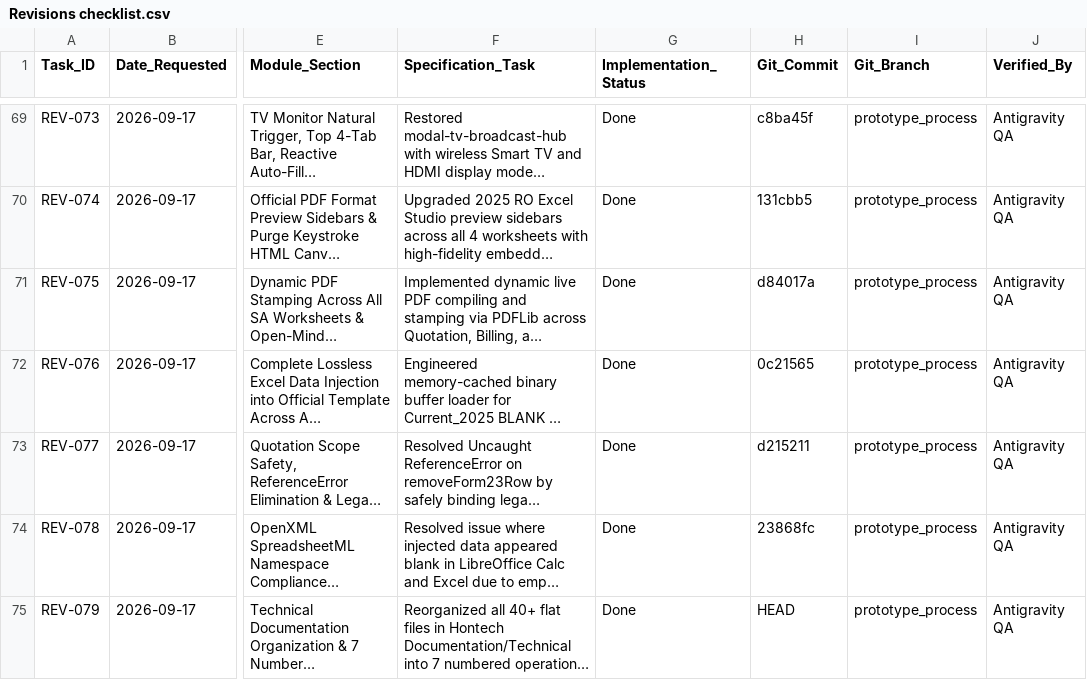
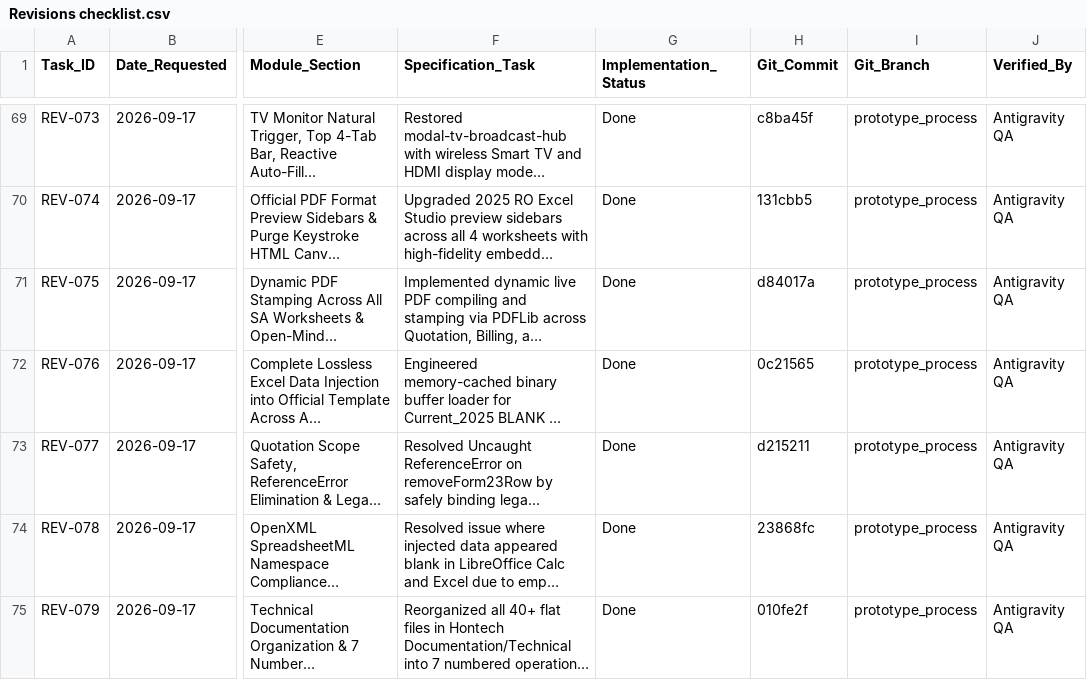
Before and after one commit to Justin-stack101/Hontech_Main_Active_Development_PHP_SQL, a CSV file: Revisions checklist.csv, drawn as a sheet; only a part is shown, gaps mark what is left out; long unchanged cells end in …; the diff names each change by its address in the sheet, - before the commit and + after, or states it on an @@ line.

Commit message:
docs(REV-079): sync commit hash into checklist

```diff
--- a/Revisions checklist.csv
+++ b/Revisions checklist.csv
-H75 (Git_Commit): HEAD
+H75 (Git_Commit): 010fe2f
```
